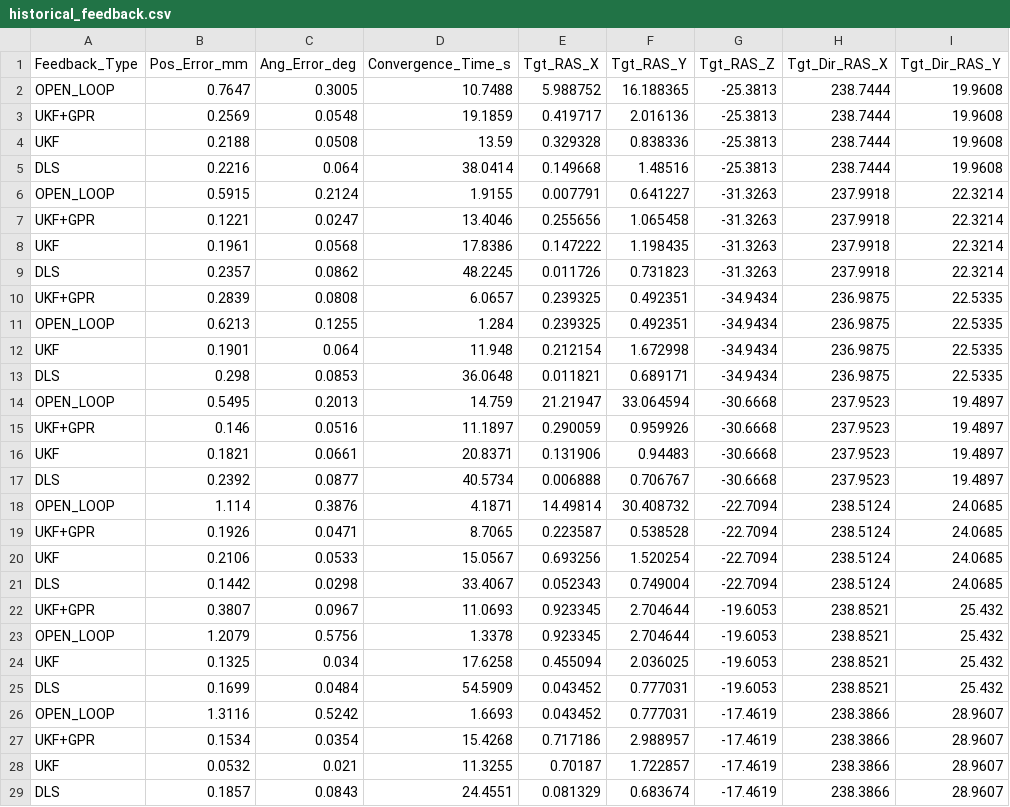
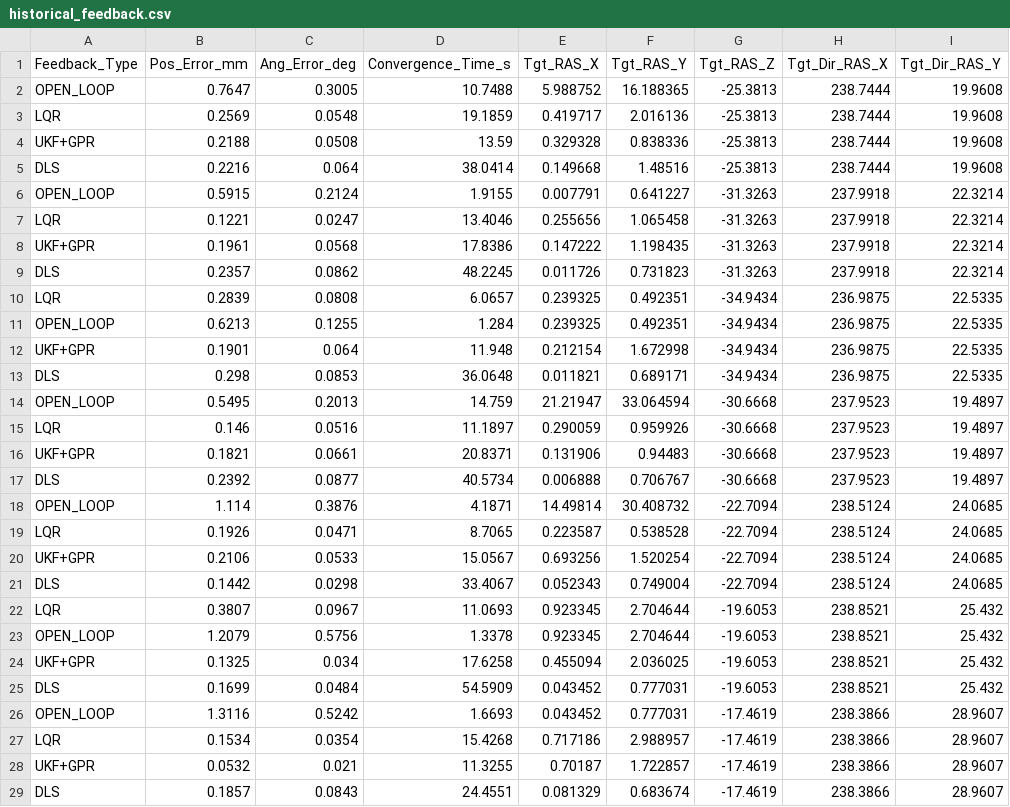
Before and after one commit to 1761258399/Data, a CSV file: data/raw/historical_feedback.csv, drawn as a sheet; only a part is shown; the diff covers the shown part only; the diff names each change by its address in the sheet, - before the commit and + after, or states it on an @@ line.

Commit message:
Replace feedback data from supplied acquisition directory
Copy all three supplied CSVs byte-for-byte into data/raw. TRAIN and TEST
match the existing files; the feedback CSV changes 76 method labels only.
Read plotting groups directly from the CSV without renaming methods or
checking against hard-coded historical table means.

```diff
--- a/data/raw/historical_feedback.csv
+++ b/data/raw/historical_feedback.csv
-A3 (Feedback_Type): UKF+GPR
+A3 (Feedback_Type): LQR
-A4 (Feedback_Type): UKF
+A4 (Feedback_Type): UKF+GPR
-A7 (Feedback_Type): UKF+GPR
+A7 (Feedback_Type): LQR
-A8 (Feedback_Type): UKF
+A8 (Feedback_Type): UKF+GPR
-A10 (Feedback_Type): UKF+GPR
+A10 (Feedback_Type): LQR
-A12 (Feedback_Type): UKF
+A12 (Feedback_Type): UKF+GPR
-A15 (Feedback_Type): UKF+GPR
+A15 (Feedback_Type): LQR
-A16 (Feedback_Type): UKF
+A16 (Feedback_Type): UKF+GPR
-A19 (Feedback_Type): UKF+GPR
+A19 (Feedback_Type): LQR
-A20 (Feedback_Type): UKF
+A20 (Feedback_Type): UKF+GPR
-A22 (Feedback_Type): UKF+GPR
+A22 (Feedback_Type): LQR
-A24 (Feedback_Type): UKF
+A24 (Feedback_Type): UKF+GPR
-A27 (Feedback_Type): UKF+GPR
+A27 (Feedback_Type): LQR
-A28 (Feedback_Type): UKF
+A28 (Feedback_Type): UKF+GPR
```
Also changed, not shown: 62 edited cells elsewhere in this file, 1 other file.
